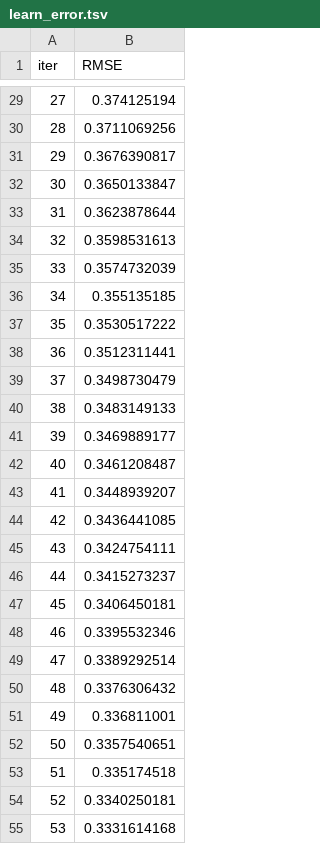
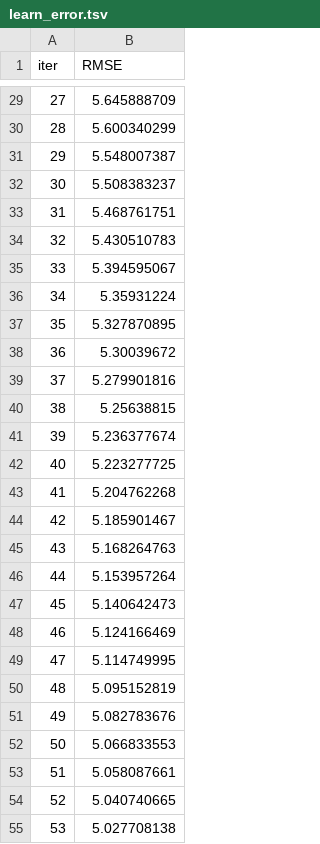
Before and after one commit to soogs/studentdata, a TSV file: catboost_info/learn_error.tsv, drawn as a sheet; only a part is shown, gaps mark what is left out; the diff covers the shown part only.

```diff
--- a/catboost_info/learn_error.tsv
+++ b/catboost_info/learn_error.tsv
@@ -29,27 +29,27 @@ iter	RMSE
-27	0.374125194
-28	0.3711069256
-29	0.3676390817
-30	0.3650133847
-31	0.3623878644
-32	0.3598531613
-33	0.3574732039
-34	0.355135185
-35	0.3530517222
-36	0.3512311441
-37	0.3498730479
-38	0.3483149133
-39	0.3469889177
-40	0.3461208487
-41	0.3448939207
-42	0.3436441085
-43	0.3424754111
-44	0.3415273237
-45	0.3406450181
-46	0.3395532346
-47	0.3389292514
-48	0.3376306432
-49	0.336811001
-50	0.3357540651
-51	0.335174518
-52	0.3340250181
-53	0.3331614168
+27	5.645888709
+28	5.600340299
+29	5.548007387
+30	5.508383237
+31	5.468761751
+32	5.430510783
+33	5.394595067
+34	5.35931224
+35	5.327870895
+36	5.30039672
+37	5.279901816
+38	5.25638815
+39	5.236377674
+40	5.223277725
+41	5.204762268
+42	5.185901467
+43	5.168264763
+44	5.153957264
+45	5.140642473
+46	5.124166469
+47	5.114749995
+48	5.095152819
+49	5.082783676
+50	5.066833553
+51	5.058087661
+52	5.040740665
+53	5.027708138
```
Also changed, not shown: 73 edited cells elsewhere in this file, catboost_info/time_left.tsv, 9 other files.
